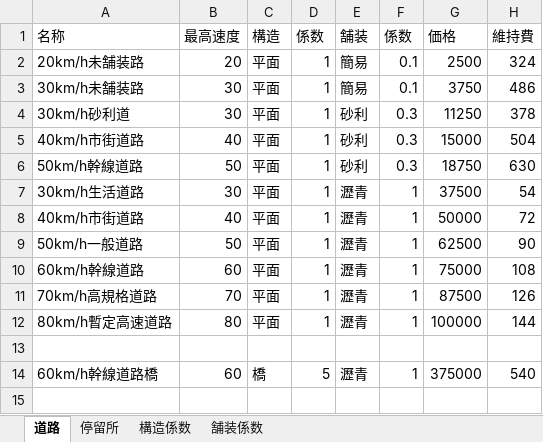
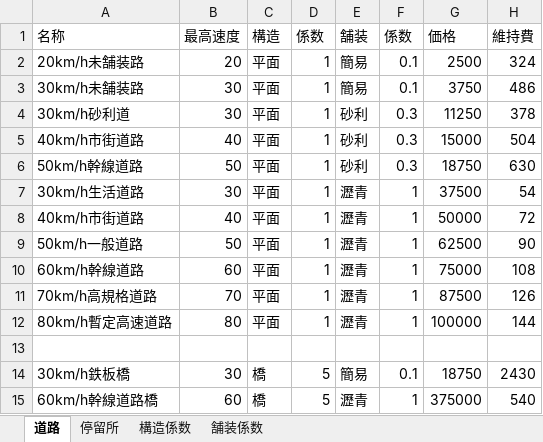
Before and after one commit to HayaKoh-WeldyAlin/simutrans-pak128.japan_plus, an Excel workbook: src/設備/設備類の価格.xlsx, sheet 道路, drawn as a sheet; values as stored, in another font and other column widths than the file's, no borders; the diff names each change by its address in the sheet, - before the commit and + after, or states it on an @@ line.

Commit message:
30km/h鉄板橋を追加

```diff
--- a/src/設備/設備類の価格.xlsx (sheet 道路)
+++ b/src/設備/設備類の価格.xlsx (sheet 道路)
+row 14: 30km/h鉄板橋 | 30 | 橋 | 5 | 簡易 | 0.1 | 18750 | 2430
```
